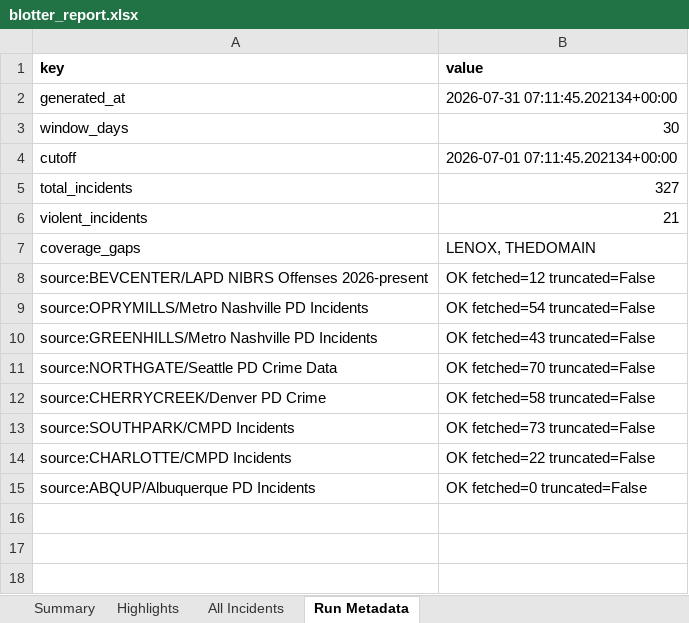
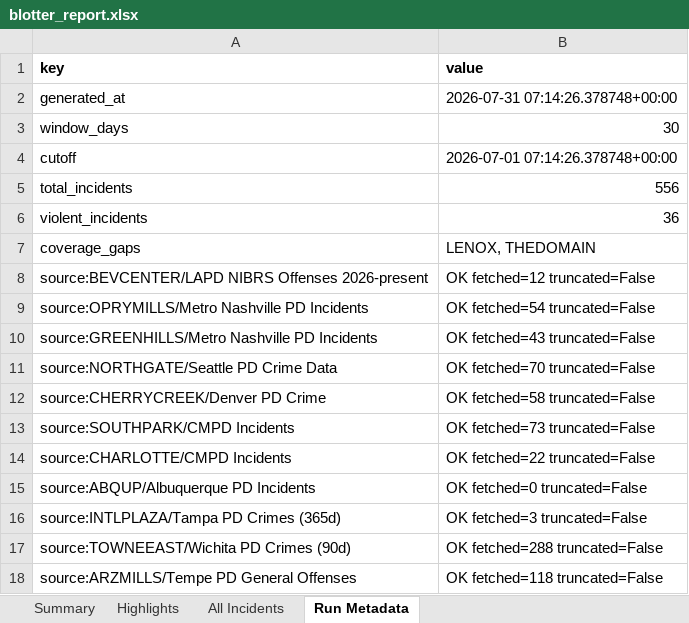
Before and after one commit to lordnader2002-sudo/Blotter_Reports, an Excel workbook: reports/2026-07-31/blotter_report.xlsx, sheet Run Metadata, drawn as a sheet; values as stored, in another font and other column widths than the file's, no borders; the diff names each change by its address in the sheet, - before the commit and + after, or states it on an @@ line.

```diff
--- a/reports/2026-07-31/blotter_report.xlsx (sheet Run Metadata)
+++ b/reports/2026-07-31/blotter_report.xlsx (sheet Run Metadata)
-B2 (value): 2026-07-31 07:11:45.202134+00:00
+B2 (value): 2026-07-31 07:14:26.378748+00:00
-B4 (value): 2026-07-01 07:11:45.202134+00:00
+B4 (value): 2026-07-01 07:14:26.378748+00:00
-B5 (value): 327
+B5 (value): 556
-B6 (value): 21
+B6 (value): 36
+row 16: source:INTLPLAZA/Tampa PD Crimes (365d) | OK fetched=3 truncated=False
+row 17: source:TOWNEEAST/Wichita PD Crimes (90d) | OK fetched=288 truncated=False
+row 18: source:ARZMILLS/Tempe PD General Offenses | OK fetched=118 truncated=False
```
Also changed, not shown: sheet All Incidents, sheet Highlights, sheet Summary, reports/latest/blotter_report.xlsx, 5 other files.
